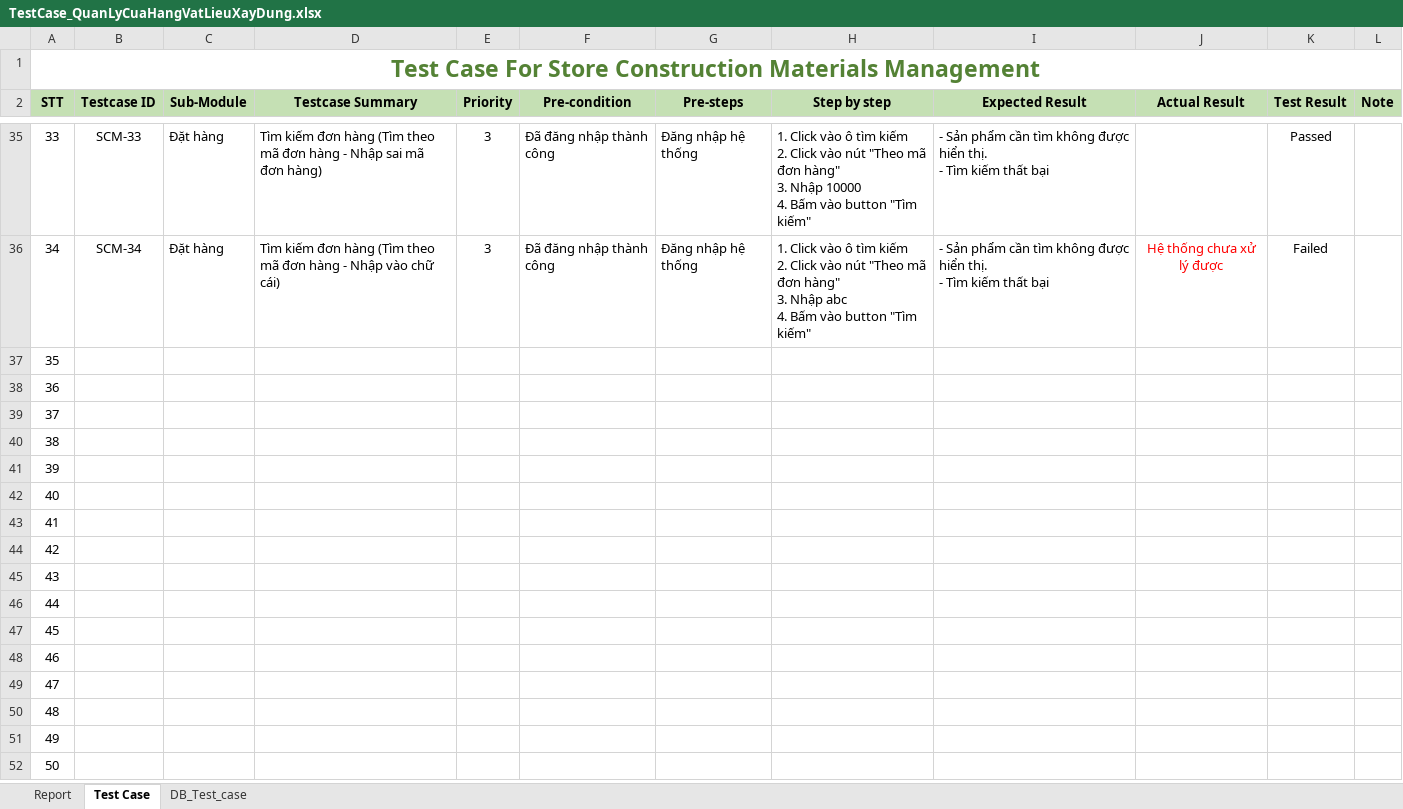
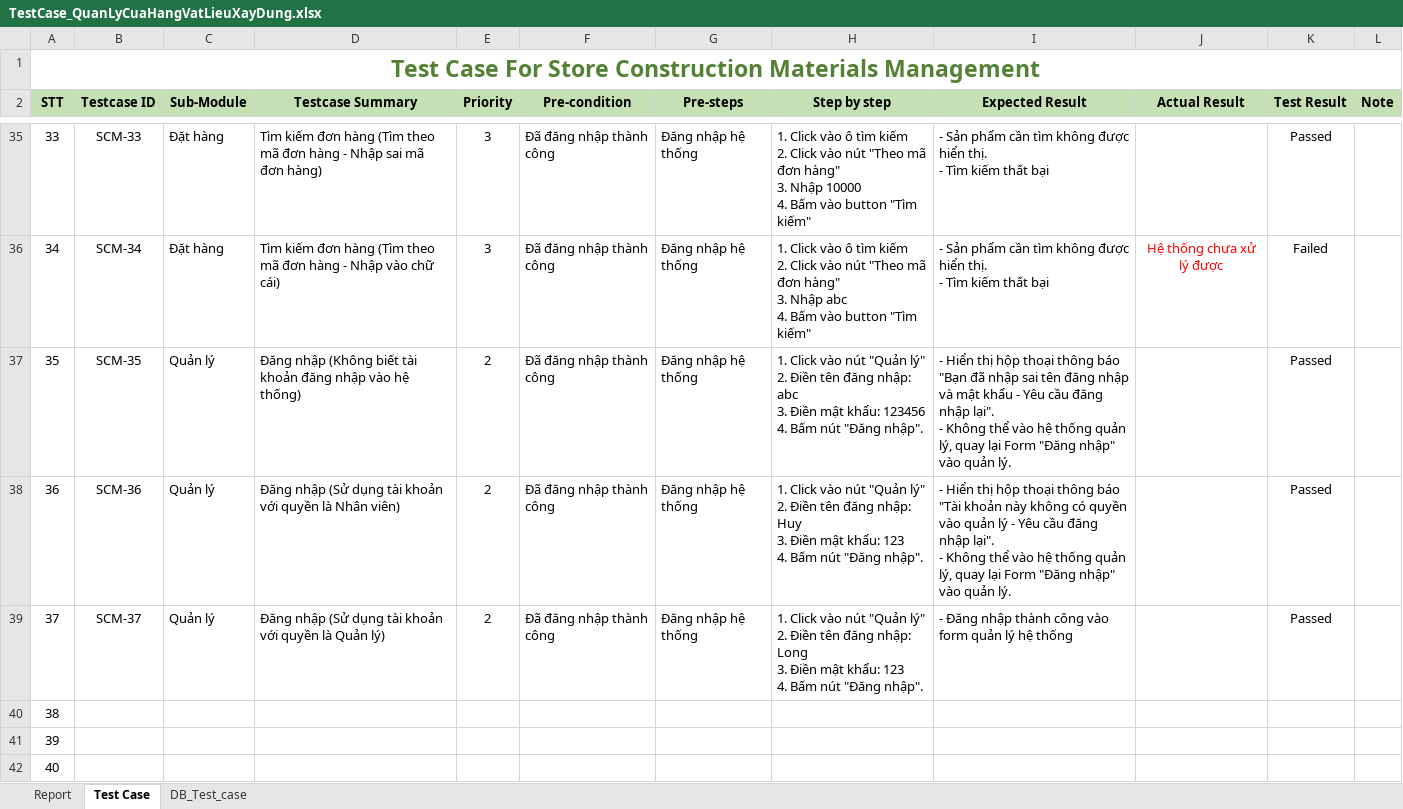
Before and after one commit to linhdang9896/QuanLyCuaHangVLXD, an Excel workbook: TestCase_QuanLyCuaHangVatLieuXayDung.xlsx, sheet Test Case, drawn as a sheet; only a part is shown, gaps mark what is left out; the shorter side is filled out with more unchanged rows; values as stored, in another font and other column widths than the file's, no borders; charts and pictures and conditional formats not drawn; ↵ is a line break in a cell; the diff names each change by its address in the sheet, - before the commit and + after, or states it on an @@ line.

Commit message:
Test Case Quan ly

```diff
--- a/TestCase_QuanLyCuaHangVatLieuXayDung.xlsx (sheet Test Case)
+++ b/TestCase_QuanLyCuaHangVatLieuXayDung.xlsx (sheet Test Case)
-B37 (Testcase ID): (empty)
+B37 (Testcase ID): SCM-35
-C37:C39 (Sub-Module): (empty)
+C37:C39 (Sub-Module): Quản lý
-D37 (Testcase Summary): (empty)
+D37 (Testcase Summary): Đăng nhập (Không biết tài khoản đăng nhập vào hệ thống)
-E37:E39 (Priority): (empty)
+E37:E39 (Priority): 2
-F37:F39 (Pre-condition): (empty)
+F37:F39 (Pre-condition): Đã đăng nhập thành công
-G37:G39 (Pre-steps): (empty)
+G37:G39 (Pre-steps): Đăng nhập hệ thống
-H37 (Step by step): (empty)
+H37 (Step by step): 1. Click vào nút "Quản lý" ↵ 2. Điền tên đăng nhập: abc ↵ 3. Điền mật khẩu: 123456 ↵ 4. Bấm nút "Đăng nhập".
-I37 (Expected Result): (empty)
+I37 (Expected Result): - Hiển thị hộp thoại thông báo "Bạn đã nhập sai tên đăng nhập và mật khẩu - Yêu cầu đăng nhập lại". ↵ - Không thể vào hệ thống quản lý, quay lại Form "Đăng nhập" vào quản lý.
-K37:K39 (Test Result): (empty)
+K37:K39 (Test Result): Passed
-B38 (Testcase ID): (empty)
+B38 (Testcase ID): SCM-36
-D38 (Testcase Summary): (empty)
+D38 (Testcase Summary): Đăng nhập (Sử dụng tài khoản với quyền là Nhân viên)
-H38 (Step by step): (empty)
+H38 (Step by step): 1. Click vào nút "Quản lý" ↵ 2. Điền tên đăng nhập: Huy ↵ 3. Điền mật khẩu: 123 ↵ 4. Bấm nút "Đăng nhập".
-I38 (Expected Result): (empty)
+I38 (Expected Result): - Hiển thị hộp thoại thông báo "Tài khoản này không có quyền vào quản lý - Yêu cầu đăng nhập lại". ↵ - Không thể vào hệ thống quản lý, quay lại Form "Đăng nhập" vào quản lý.
-B39 (Testcase ID): (empty)
+B39 (Testcase ID): SCM-37
-D39 (Testcase Summary): (empty)
+D39 (Testcase Summary): Đăng nhập (Sử dụng tài khoản với quyền là Quản lý)
-H39 (Step by step): (empty)
+H39 (Step by step): 1. Click vào nút "Quản lý" ↵ 2. Điền tên đăng nhập: Long ↵ 3. Điền mật khẩu: 123 ↵ 4. Bấm nút "Đăng nhập".
-I39 (Expected Result): (empty)
+I39 (Expected Result): - Đăng nhập thành công vào form quản lý hệ thống
```
Also changed, not shown: 1 other file.
